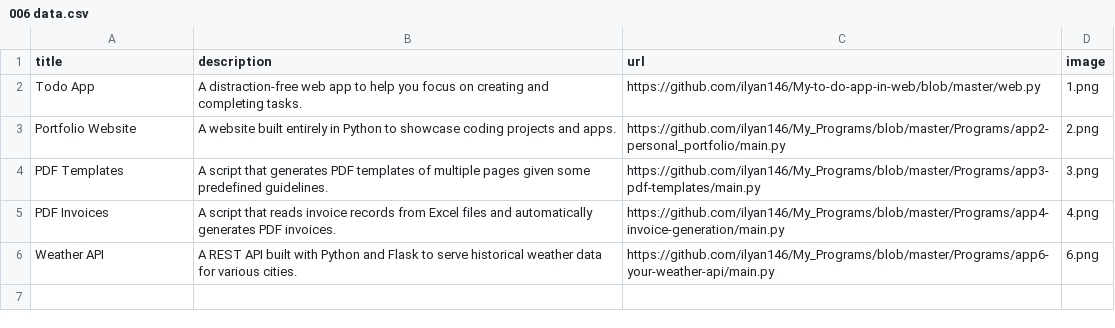
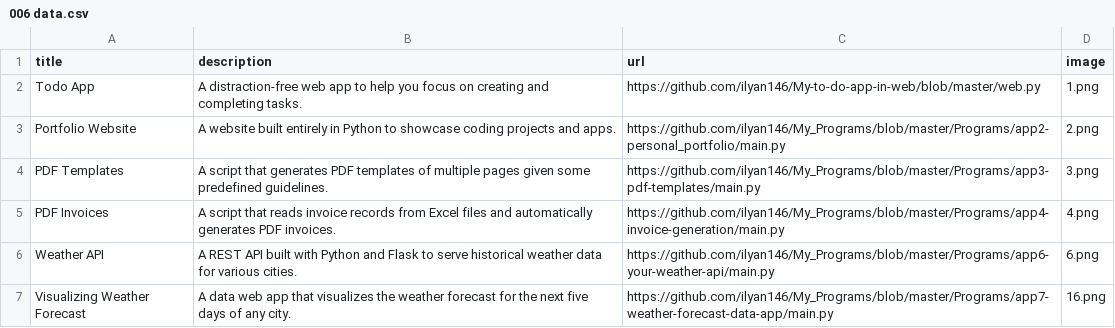
Before and after one commit to ilyan146/my_portfolio, a CSV file: 006 data.csv, drawn as a sheet.

Commit message:
Deploying Commit 2

```diff
--- a/006 data.csv
+++ b/006 data.csv
@@ -6 +6,2 @@ PDF Invoices,A script that reads invoice records from Excel files and automatica
 Weather API,A REST API built with Python and Flask to serve historical weather data for various cities.,https://github.com/ilyan146/My_Programs/blob/master/Programs/app6-your-weather-api/main.py,6.png
+Visualizing Weather Forecast,A data web app that visualizes the weather forecast for the next five days of any city.,https://github.com/ilyan146/My_Programs/blob/master/Programs/app7-weather-forecast-data-app/main.py,16.png
```
